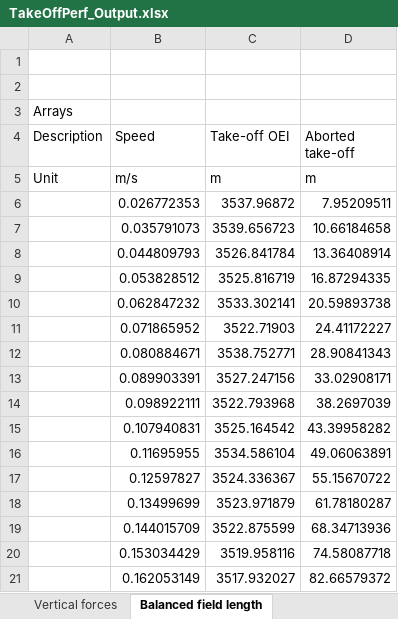
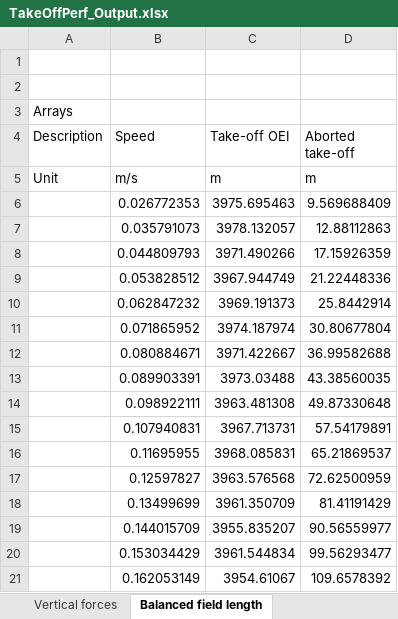
Before and after one commit to QiquWong/jpad, an Excel workbook: JPAD-Apps/Test_TakeOff/out/TakeOffPerf_Output.xlsx, sheet Balanced field length, drawn as a sheet; only a part is shown; values as stored, in another font and other column widths than the file's, no borders; the diff covers the shown part only; the diff names each change by its address in the sheet, - before the commit and + after, or states it on an @@ line.

```diff
--- a/JPAD-Apps/Test_TakeOff/out/TakeOffPerf_Output.xlsx (sheet Balanced field length)
+++ b/JPAD-Apps/Test_TakeOff/out/TakeOffPerf_Output.xlsx (sheet Balanced field length)
-C6 (Take-off OEI): 3537.96872
+C6 (Take-off OEI): 3975.695463
-D6 (Aborted take-off): 7.95209511
+D6 (Aborted take-off): 9.569688409
-C7 (Take-off OEI): 3539.656723
+C7 (Take-off OEI): 3978.132057
-D7 (Aborted take-off): 10.66184658
+D7 (Aborted take-off): 12.88112863
-C8 (Take-off OEI): 3526.841784
+C8 (Take-off OEI): 3971.490266
-D8 (Aborted take-off): 13.36408914
+D8 (Aborted take-off): 17.15926359
-C9 (Take-off OEI): 3525.816719
+C9 (Take-off OEI): 3967.944749
-D9 (Aborted take-off): 16.87294335
+D9 (Aborted take-off): 21.22448336
-C10 (Take-off OEI): 3533.302141
+C10 (Take-off OEI): 3969.191373
-D10 (Aborted take-off): 20.59893738
+D10 (Aborted take-off): 25.8442914
-C11 (Take-off OEI): 3522.71903
+C11 (Take-off OEI): 3974.187974
-D11 (Aborted take-off): 24.41172227
+D11 (Aborted take-off): 30.80677804
-C12 (Take-off OEI): 3538.752771
+C12 (Take-off OEI): 3971.422667
-D12 (Aborted take-off): 28.90841343
+D12 (Aborted take-off): 36.99582688
-C13 (Take-off OEI): 3527.247156
+C13 (Take-off OEI): 3973.03488
-D13 (Aborted take-off): 33.02908171
+D13 (Aborted take-off): 43.38560035
-C14 (Take-off OEI): 3522.793968
+C14 (Take-off OEI): 3963.481308
-D14 (Aborted take-off): 38.2697039
+D14 (Aborted take-off): 49.87330648
-C15 (Take-off OEI): 3525.164542
+C15 (Take-off OEI): 3967.713731
-D15 (Aborted take-off): 43.39958282
+D15 (Aborted take-off): 57.54179891
-C16 (Take-off OEI): 3534.586104
+C16 (Take-off OEI): 3968.085831
-D16 (Aborted take-off): 49.06063891
+D16 (Aborted take-off): 65.21869537
-C17 (Take-off OEI): 3524.336367
+C17 (Take-off OEI): 3963.576568
-D17 (Aborted take-off): 55.15670722
+D17 (Aborted take-off): 72.62500959
-C18 (Take-off OEI): 3523.971879
+C18 (Take-off OEI): 3961.350709
-D18 (Aborted take-off): 61.78180287
+D18 (Aborted take-off): 81.41191429
-C19 (Take-off OEI): 3522.875599
+C19 (Take-off OEI): 3955.835207
-D19 (Aborted take-off): 68.34713936
+D19 (Aborted take-off): 90.56559977
-C20 (Take-off OEI): 3519.958116
+C20 (Take-off OEI): 3961.544834
-D20 (Aborted take-off): 74.58087718
+D20 (Aborted take-off): 99.56293477
-C21 (Take-off OEI): 3517.932027
+C21 (Take-off OEI): 3954.61067
-D21 (Aborted take-off): 82.66579372
+D21 (Aborted take-off): 109.6578392
```
Also changed, not shown: 208 edited cells elsewhere in this sheet, sheet Horizontal forces, sheet Angles, sheet Vertical forces, sheet Angular velocities, sheet Rate of climb, sheet Take-off trajectory, 5 more sheets, 48 other files.
